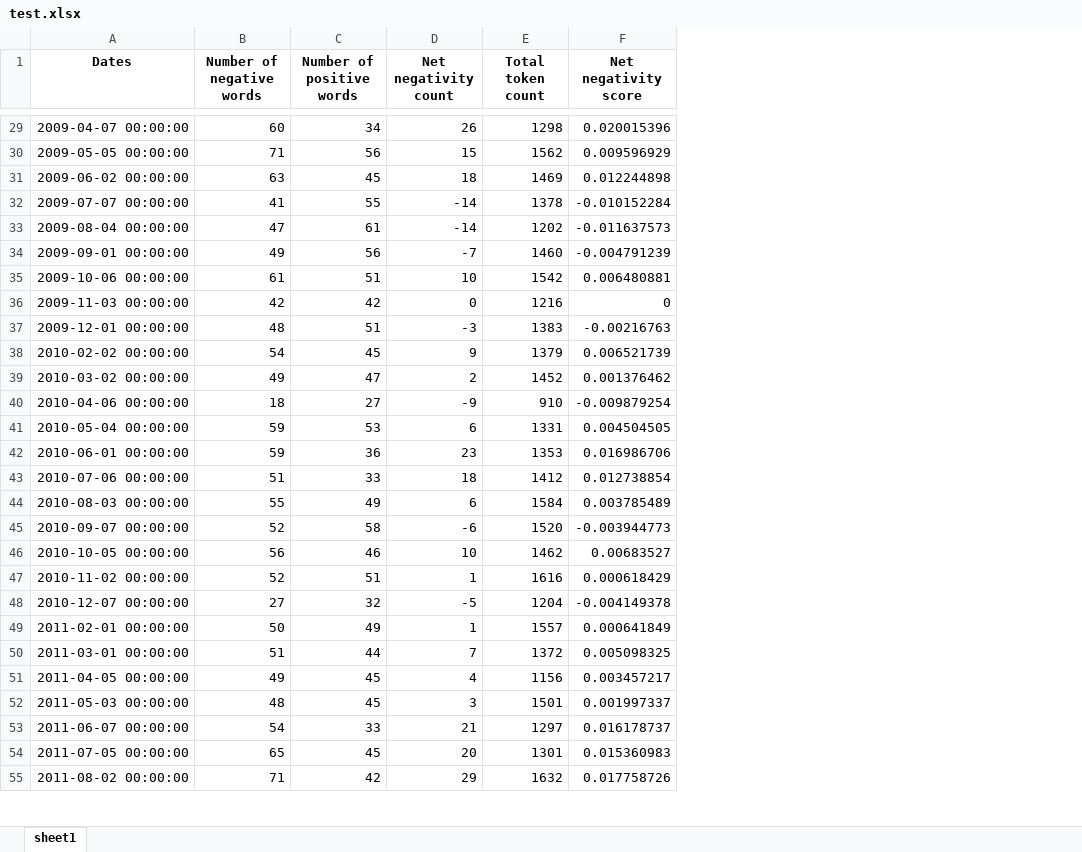
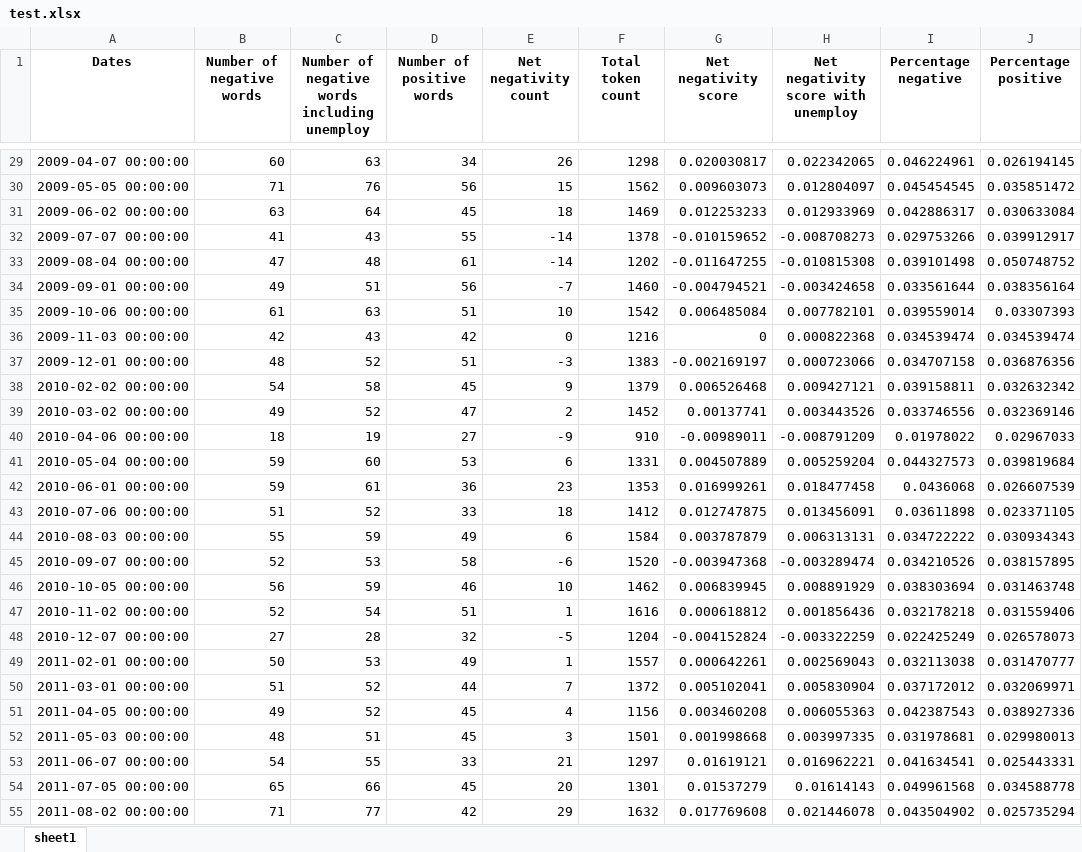
Before and after one commit to rbgao/Honours-Project, an Excel workbook: Practice/test.xlsx, sheet sheet1, drawn as a sheet; only a part is shown, gaps mark what is left out; values as stored, in another font and other column widths than the file's, no borders; addresses are those after the commit; the diff covers the shown part only; the diff names each change by its address in the sheet, - before the commit and + after, or states it on an @@ line.

Commit message:
Correct total token count in % calculations, added additional measures for negative count with unemployment included, as well as separate positive and negative %

```diff
--- a/Practice/test.xlsx (sheet sheet1)
+++ b/Practice/test.xlsx (sheet sheet1)
+column C, row 1: Number of negative words including unemploy; rows 29-55: 63 | 76 | 64 | 43 | 48 | 51 | 63 | 43 | 52 | 58 | 52 | 19 | 60 | 61 | 52 | 59 | 53 | 59 | 54 | 28 | 53 | 52 | 52 | 51 | 55 | 66 | 77
+column H, row 1: Net negativity score with unemploy; rows 29-55: 0.022342065 | 0.012804097 | 0.012933969 | -0.008708273 | -0.010815308 | -0.003424658 | 0.007782101 | 0.000822368 | 0.000723066 | 0.009427121 | 0.003443526 | -0.008791209 | 0.005259204 | 0.018477458 | 0.013456091 | 0.006313131 | -0.003289474 | 0.008891929 | 0.001856436 | -0.003322259 | 0.002569043 | 0.005830904 | 0.006055363 | 0.003997335 | 0.016962221 | 0.01614143 | 0.021446078
+column I (Percentage negative), rows 29-55: 0.046224961 | 0.045454545 | 0.042886317 | 0.029753266 | 0.039101498 | 0.033561644 | 0.039559014 | 0.034539474 | 0.034707158 | 0.039158811 | 0.033746556 | 0.01978022 | 0.044327573 | 0.0436068 | 0.03611898 | 0.034722222 | 0.034210526 | 0.038303694 | 0.032178218 | 0.022425249 | 0.032113038 | 0.037172012 | 0.042387543 | 0.031978681 | 0.041634541 | 0.049961568 | 0.043504902
+column J (Percentage positive), rows 29-55: 0.026194145 | 0.035851472 | 0.030633084 | 0.039912917 | 0.050748752 | 0.038356164 | 0.03307393 | 0.034539474 | 0.036876356 | 0.032632342 | 0.032369146 | 0.02967033 | 0.039819684 | 0.026607539 | 0.023371105 | 0.030934343 | 0.038157895 | 0.031463748 | 0.031559406 | 0.026578073 | 0.031470777 | 0.032069971 | 0.038927336 | 0.029980013 | 0.025443331 | 0.034588778 | 0.025735294
-G29 (Net negativity score): 0.020015396
+G29 (Net negativity score): 0.020030817
-G30 (Net negativity score): 0.009596929
+G30 (Net negativity score): 0.009603073
-G31 (Net negativity score): 0.012244898
+G31 (Net negativity score): 0.012253233
-G32 (Net negativity score): -0.010152284
+G32 (Net negativity score): -0.010159652
-G33 (Net negativity score): -0.011637573
+G33 (Net negativity score): -0.011647255
-G34 (Net negativity score): -0.004791239
+G34 (Net negativity score): -0.004794521
-G35 (Net negativity score): 0.006480881
+G35 (Net negativity score): 0.006485084
-G37 (Net negativity score): -0.00216763
+G37 (Net negativity score): -0.002169197
-G38 (Net negativity score): 0.006521739
+G38 (Net negativity score): 0.006526468
-G39 (Net negativity score): 0.001376462
+G39 (Net negativity score): 0.00137741
-G40 (Net negativity score): -0.009879254
+G40 (Net negativity score): -0.00989011
-G41 (Net negativity score): 0.004504505
+G41 (Net negativity score): 0.004507889
-G42 (Net negativity score): 0.016986706
+G42 (Net negativity score): 0.016999261
-G43 (Net negativity score): 0.012738854
+G43 (Net negativity score): 0.012747875
-G44 (Net negativity score): 0.003785489
+G44 (Net negativity score): 0.003787879
-G45 (Net negativity score): -0.003944773
+G45 (Net negativity score): -0.003947368
-G46 (Net negativity score): 0.00683527
+G46 (Net negativity score): 0.006839945
-G47 (Net negativity score): 0.000618429
+G47 (Net negativity score): 0.000618812
-G48 (Net negativity score): -0.004149378
+G48 (Net negativity score): -0.004152824
-G49 (Net negativity score): 0.000641849
+G49 (Net negativity score): 0.000642261
-G50 (Net negativity score): 0.005098325
+G50 (Net negativity score): 0.005102041
-G51 (Net negativity score): 0.003457217
+G51 (Net negativity score): 0.003460208
-G52 (Net negativity score): 0.001997337
+G52 (Net negativity score): 0.001998668
-G53 (Net negativity score): 0.016178737
+G53 (Net negativity score): 0.01619121
-G54 (Net negativity score): 0.015360983
+G54 (Net negativity score): 0.01537279
-G55 (Net negativity score): 0.017758726
+G55 (Net negativity score): 0.017769608
```
Also changed, not shown: 130 edited cells elsewhere in this sheet, Descriptive stats file.xlsx, 2 other files.
